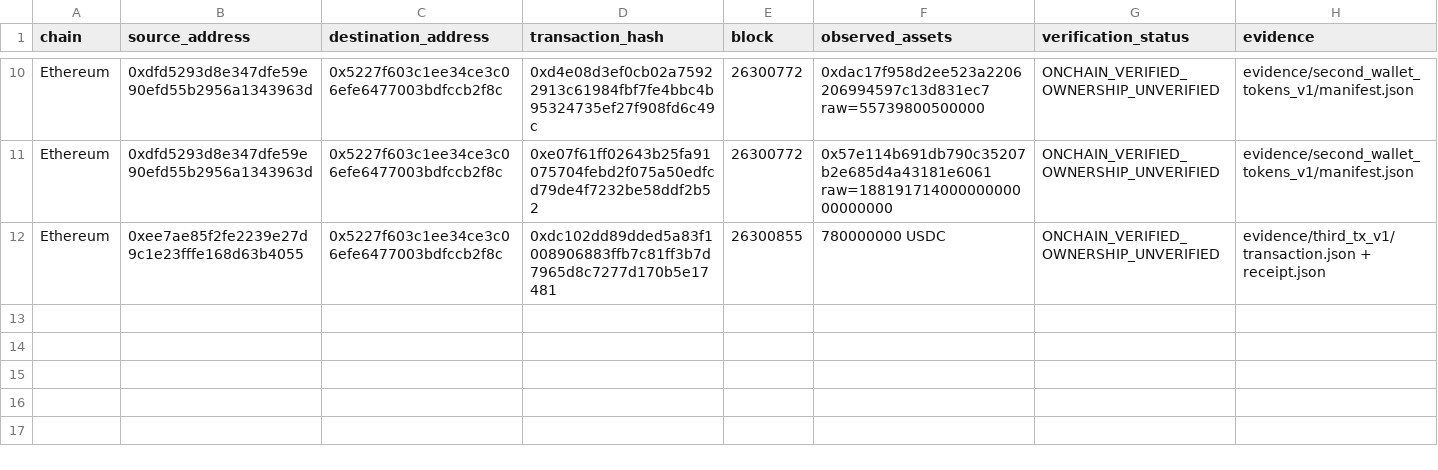
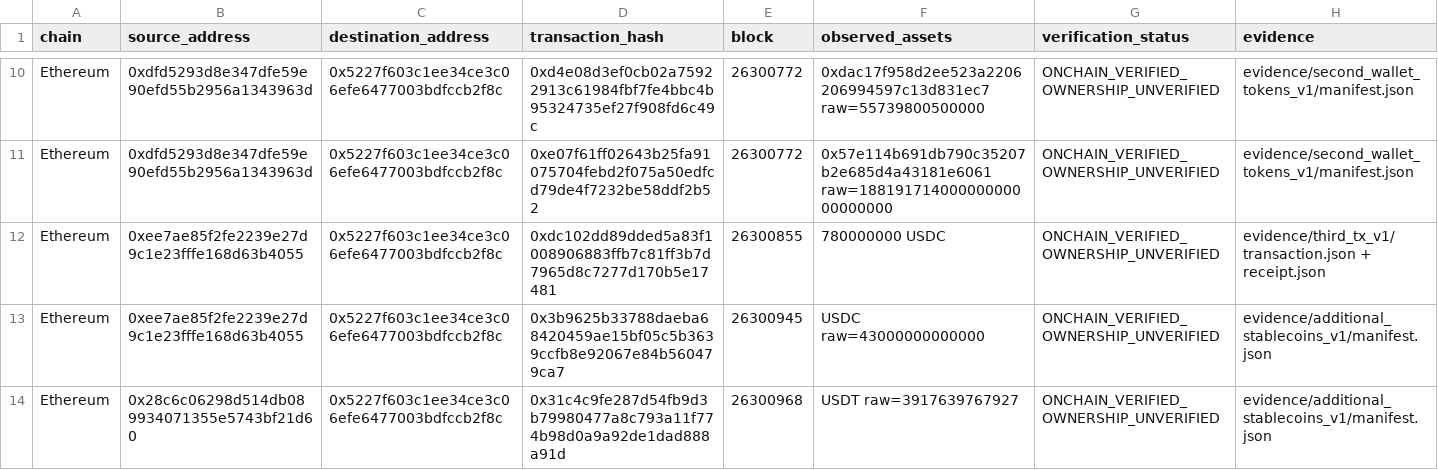
Before and after one commit to Sellina95/independent-financial-crime-research, a CSV file: research/case-binance-2026/OUTFLOW_TRANSACTION_LEDGER_V1.csv, drawn as a sheet; only a part is shown, gaps mark what is left out; the diff names each change by its address in the sheet, - before the commit and + after, or states it on an @@ line.

Commit message:
research: verify two additional stablecoin outflows

```diff
--- a/research/case-binance-2026/OUTFLOW_TRANSACTION_LEDGER_V1.csv
+++ b/research/case-binance-2026/OUTFLOW_TRANSACTION_LEDGER_V1.csv
+row 13: Ethereum | 0xee7ae85f2fe2239e27d9c1e23fffe168d63b4055 | 0x5227f603c1ee34ce3c06efe6477003bdfccb2f8c | 0x3b9625b33788daeba68420459ae15bf05c5b3639ccfb8e92067e84b560479ca7 | 26300945 | USDC raw=43000000000000 | ONCHAIN_VERIFIED_OWNERSHIP_UNVERIFIED | evidence/additional_stablecoins_v1/manifest.json
+row 14: Ethereum | 0x28c6c06298d514db089934071355e5743bf21d60 | 0x5227f603c1ee34ce3c06efe6477003bdfccb2f8c | 0x31c4c9fe287d54fb9d3b79980477a8c793a11f774b98d0a9a92de1dad888a91d | 26300968 | USDT raw=3917639767927 | ONCHAIN_VERIFIED_OWNERSHIP_UNVERIFIED | evidence/additional_stablecoins_v1/manifest.json
```
Also changed, not shown: research/case-binance-2026/SOURCE_WALLET_REGISTER_V1.csv, 5 other files.
